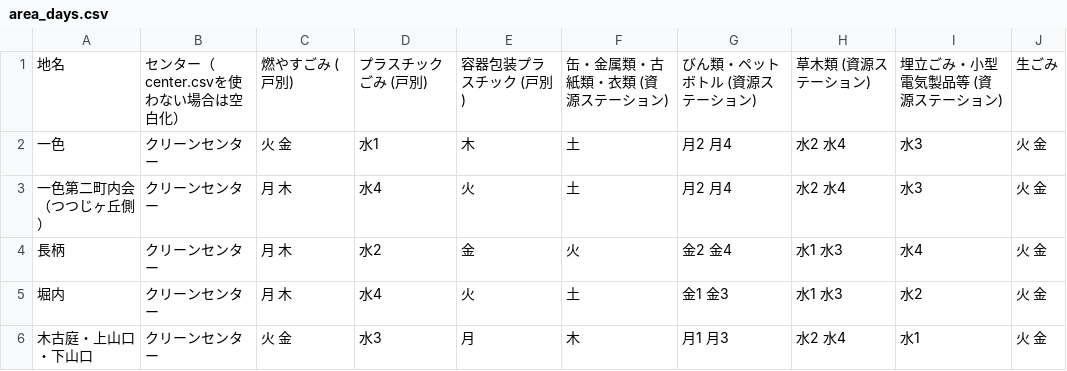
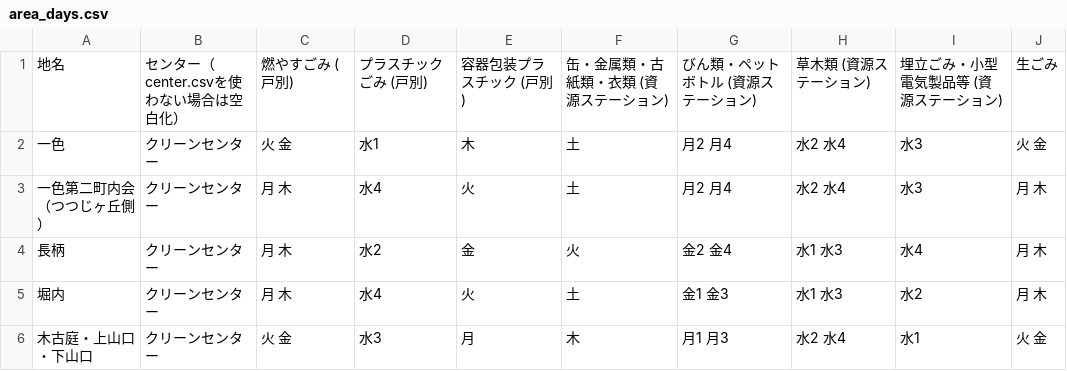
Before and after one commit to H1RO/5374, a CSV file: data/area_days.csv, drawn as a sheet.

Commit message:
Update area_days.csv

```diff
--- a/data/area_days.csv
+++ b/data/area_days.csv
@@ -2,5 +2,5 @@
 一色,クリーンセンター,火 金,水1,木,土,月2 月4,水2 水4,水3,火 金
-一色第二町内会（つつじヶ丘側）,クリーンセンター,月 木,水4,火,土,月2 月4,水2 水4,水3,火 金
-長柄,クリーンセンター,月 木,水2,金,火,金2 金4,水1 水3,水4,火 金
-堀内,クリーンセンター,月 木,水4,火,土,金1 金3,水1 水3,水2,火 金
+一色第二町内会（つつじヶ丘側）,クリーンセンター,月 木,水4,火,土,月2 月4,水2 水4,水3,月 木
+長柄,クリーンセンター,月 木,水2,金,火,金2 金4,水1 水3,水4,月 木
+堀内,クリーンセンター,月 木,水4,火,土,金1 金3,水1 水3,水2,月 木
 木古庭・上山口・下山口 ,クリーンセンター,火 金,水3,月,木,月1 月3,水2 水4,水1,火 金
```
